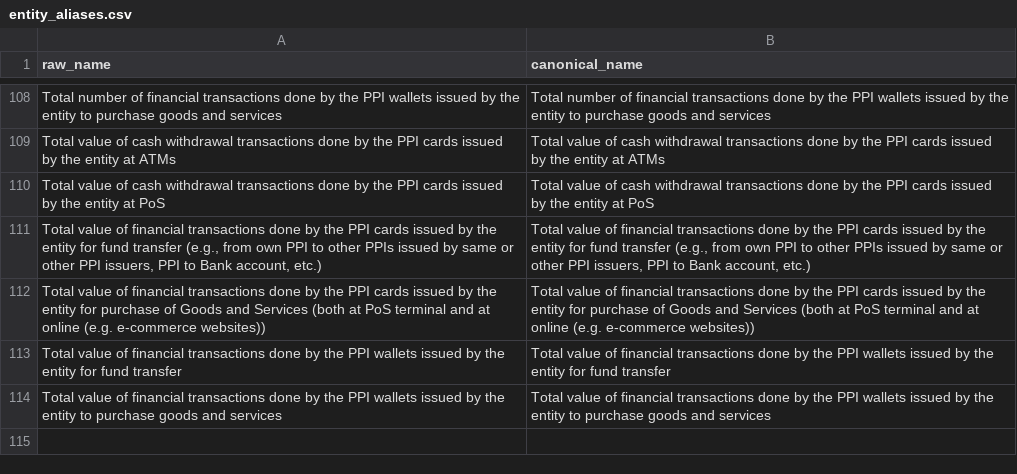
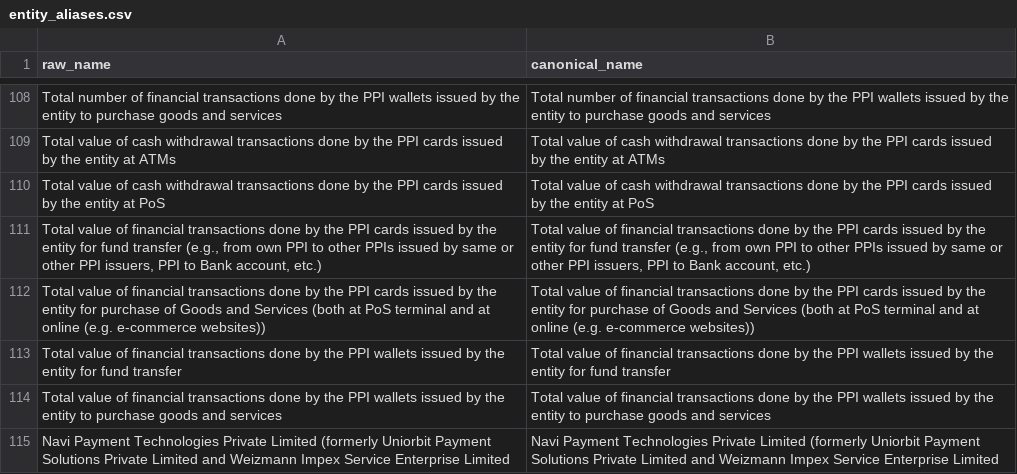
Before and after one commit to Aniket03111998/RBI-PPI-Staistics, a CSV file: data/entity_aliases.csv, drawn as a sheet; only a part is shown, gaps mark what is left out.

```diff
--- a/data/entity_aliases.csv
+++ b/data/entity_aliases.csv
@@ -114 +114,2 @@ Total value of financial transactions done by the PPI wallets issued by the enti
 Total value of financial transactions done by the PPI wallets issued by the entity to purchase goods and services,Total value of financial transactions done by the PPI wallets issued by the entity to purchase goods and services
+Navi Payment Technologies Private Limited (formerly Uniorbit Payment Solutions Private Limited and Weizmann Impex Service Enterprise Limited,Navi Payment Technologies Private Limited (formerly Uniorbit Payment Solutions Private Limited and Weizmann Impex Service Enterprise Limited
```
Also changed, not shown: 4 other files.
